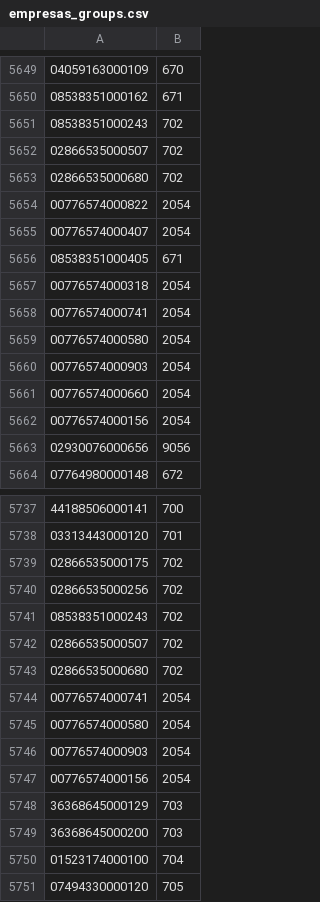
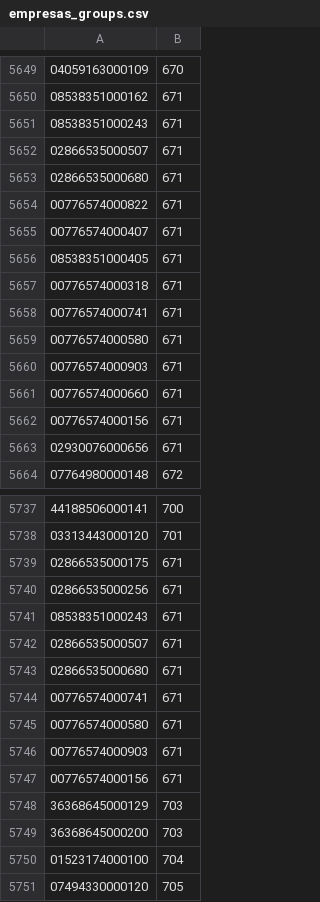
Before and after one commit to camiloribeiro/reclamacoes-br, a CSV file: db/empresas_groups.csv, drawn as a sheet; only a part is shown, gaps mark what is left out; the diff covers the shown part only.

```diff
--- a/db/empresas_groups.csv
+++ b/db/empresas_groups.csv
@@ -5650,15 +5650,15 @@
 08538351000162, 671
-08538351000243, 702
-02866535000507, 702
-02866535000680, 702
-00776574000822, 2054
-00776574000407, 2054
+08538351000243, 671
+02866535000507, 671
+02866535000680, 671
+00776574000822, 671
+00776574000407, 671
 08538351000405, 671
-00776574000318, 2054
-00776574000741, 2054
-00776574000580, 2054
-00776574000903, 2054
-00776574000660, 2054
-00776574000156, 2054
-02930076000656, 9056
+00776574000318, 671
+00776574000741, 671
+00776574000580, 671
+00776574000903, 671
+00776574000660, 671
+00776574000156, 671
+02930076000656, 671
 07764980000148, 672
@@ -5738,11 +5738,11 @@
 03313443000120, 701
-02866535000175, 702
-02866535000256, 702
-08538351000243, 702
-02866535000507, 702
-02866535000680, 702
-00776574000741, 2054
-00776574000580, 2054
-00776574000903, 2054
-00776574000156, 2054
+02866535000175, 671
+02866535000256, 671
+08538351000243, 671
+02866535000507, 671
+02866535000680, 671
+00776574000741, 671
+00776574000580, 671
+00776574000903, 671
+00776574000156, 671
 36368645000129, 703
```
Also changed, not shown: 92 edited cells elsewhere in this file, 1 other file.
